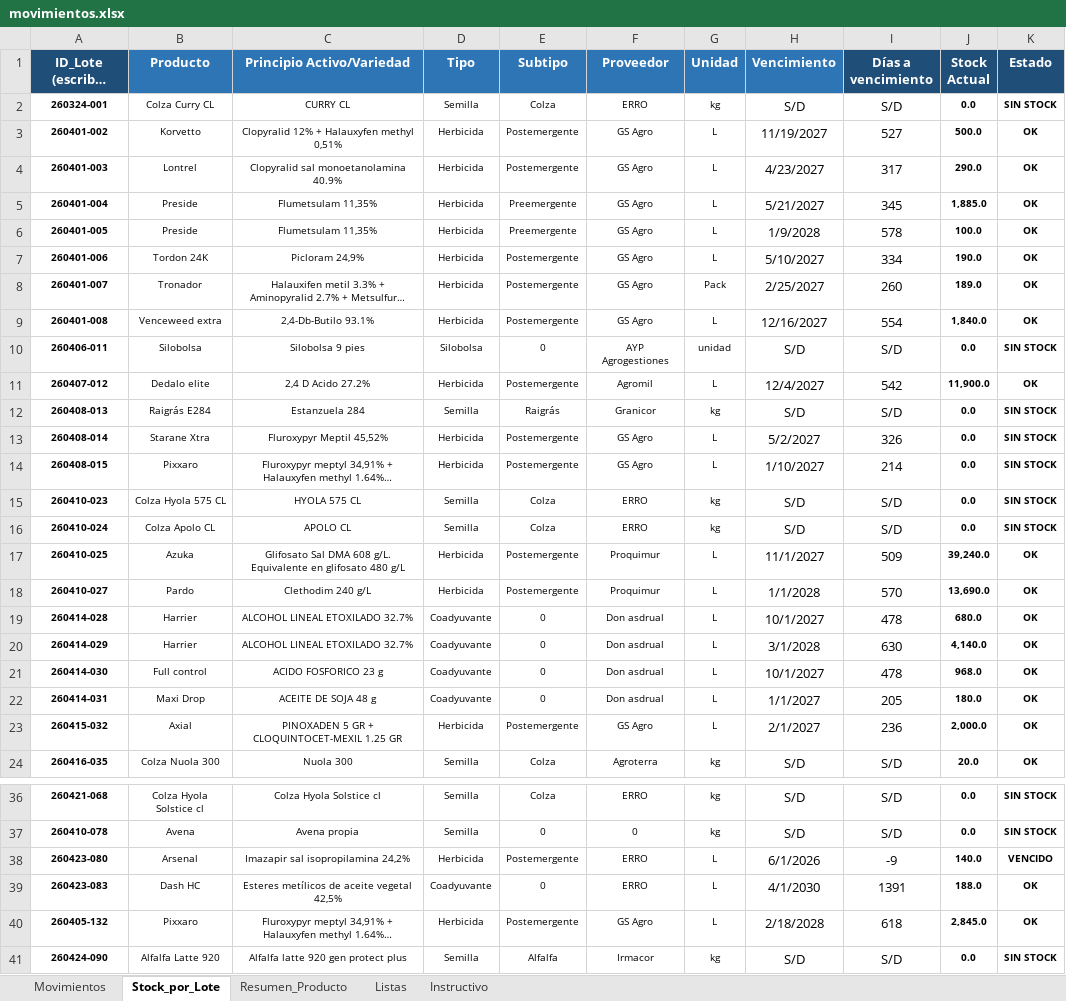
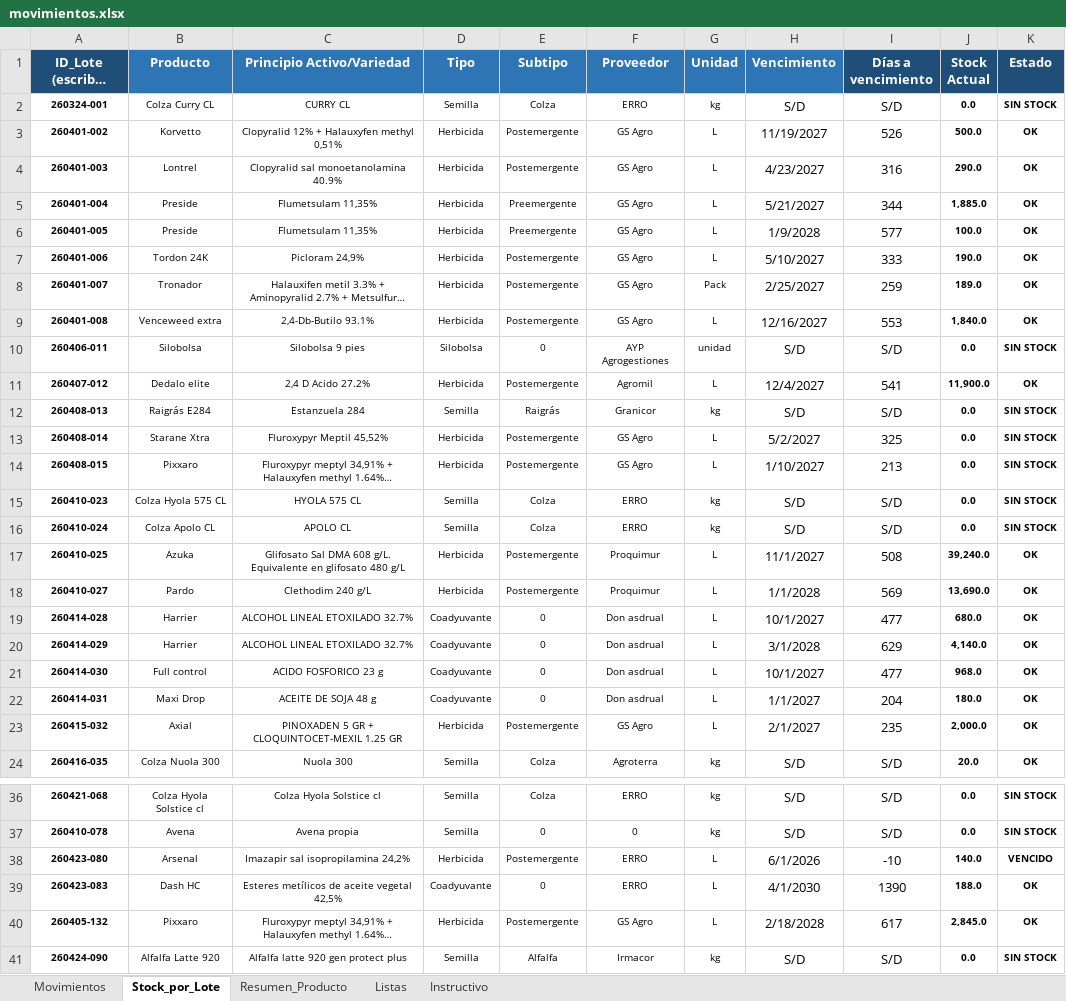
Before and after one commit to CeibosGroup/stock-galpon-hub, an Excel workbook: movimientos.xlsx, sheet Stock_por_Lote, drawn as a sheet; only a part is shown, gaps mark what is left out; long unchanged cells end in …; values as stored, in another font and other column widths than the file's, no borders; conditional formats not drawn; the diff names each change by its address in the sheet, - before the commit and + after, or states it on an @@ line.

```diff
--- a/movimientos.xlsx (sheet Stock_por_Lote)
+++ b/movimientos.xlsx (sheet Stock_por_Lote)
-I3 (Días a vencimiento): 527
+I3 (Días a vencimiento): 526
-I4 (Días a vencimiento): 317
+I4 (Días a vencimiento): 316
-I5 (Días a vencimiento): 345
+I5 (Días a vencimiento): 344
-I6 (Días a vencimiento): 578
+I6 (Días a vencimiento): 577
-I7 (Días a vencimiento): 334
+I7 (Días a vencimiento): 333
-I8 (Días a vencimiento): 260
+I8 (Días a vencimiento): 259
-I9 (Días a vencimiento): 554
+I9 (Días a vencimiento): 553
-I11 (Días a vencimiento): 542
+I11 (Días a vencimiento): 541
-I13 (Días a vencimiento): 326
+I13 (Días a vencimiento): 325
-I14 (Días a vencimiento): 214
+I14 (Días a vencimiento): 213
-I17 (Días a vencimiento): 509
+I17 (Días a vencimiento): 508
-I18 (Días a vencimiento): 570
+I18 (Días a vencimiento): 569
-I19 (Días a vencimiento): 478
+I19 (Días a vencimiento): 477
-I20 (Días a vencimiento): 630
+I20 (Días a vencimiento): 629
-I21 (Días a vencimiento): 478
+I21 (Días a vencimiento): 477
-I22 (Días a vencimiento): 205
+I22 (Días a vencimiento): 204
-I23 (Días a vencimiento): 236
+I23 (Días a vencimiento): 235
-I38 (Días a vencimiento): -9
+I38 (Días a vencimiento): -10
-I39 (Días a vencimiento): 1391
+I39 (Días a vencimiento): 1390
-I40 (Días a vencimiento): 618
+I40 (Días a vencimiento): 617
```
Also changed, not shown: sheet Movimientos, sheet Listas, hidden cells.
